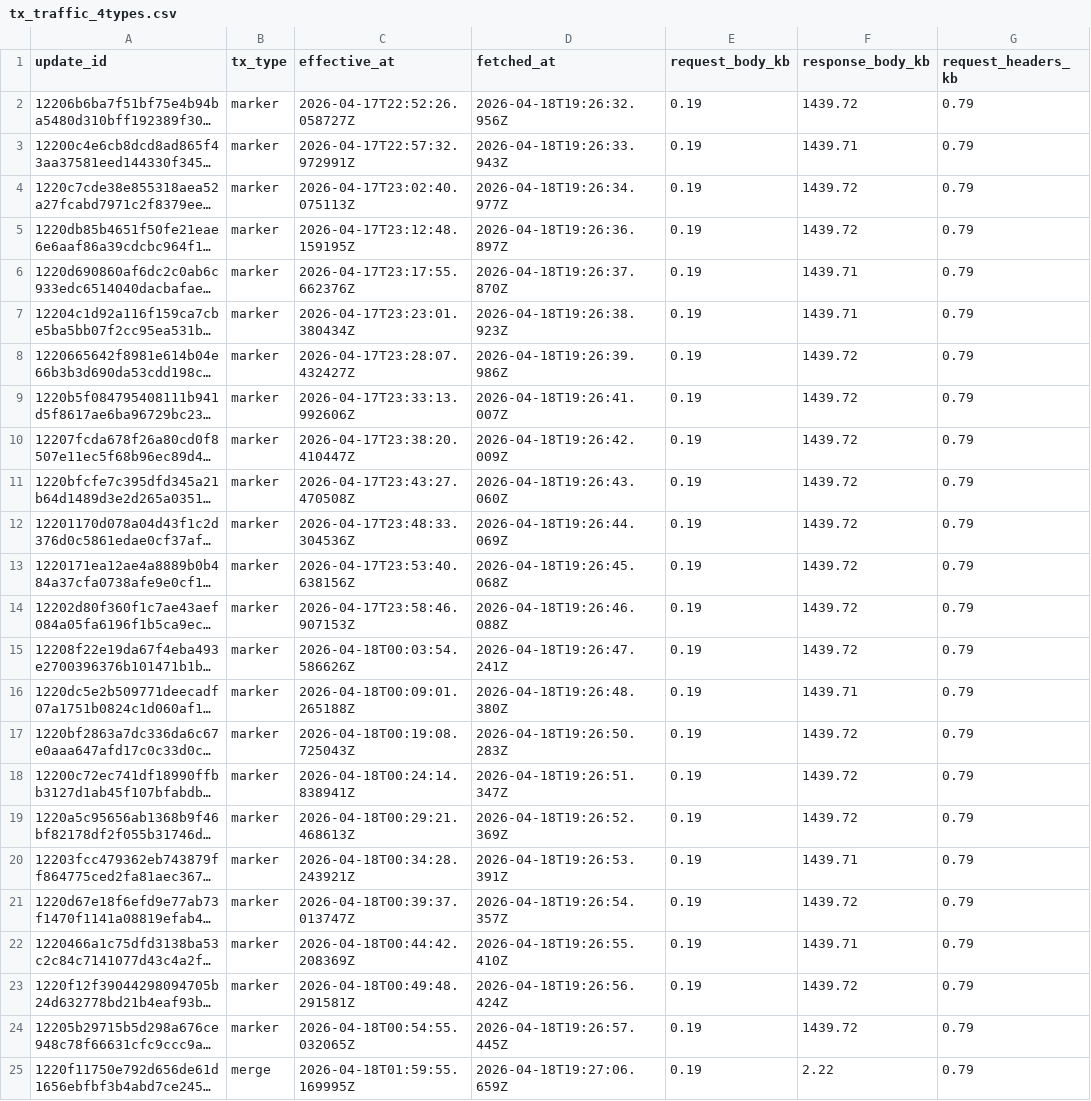
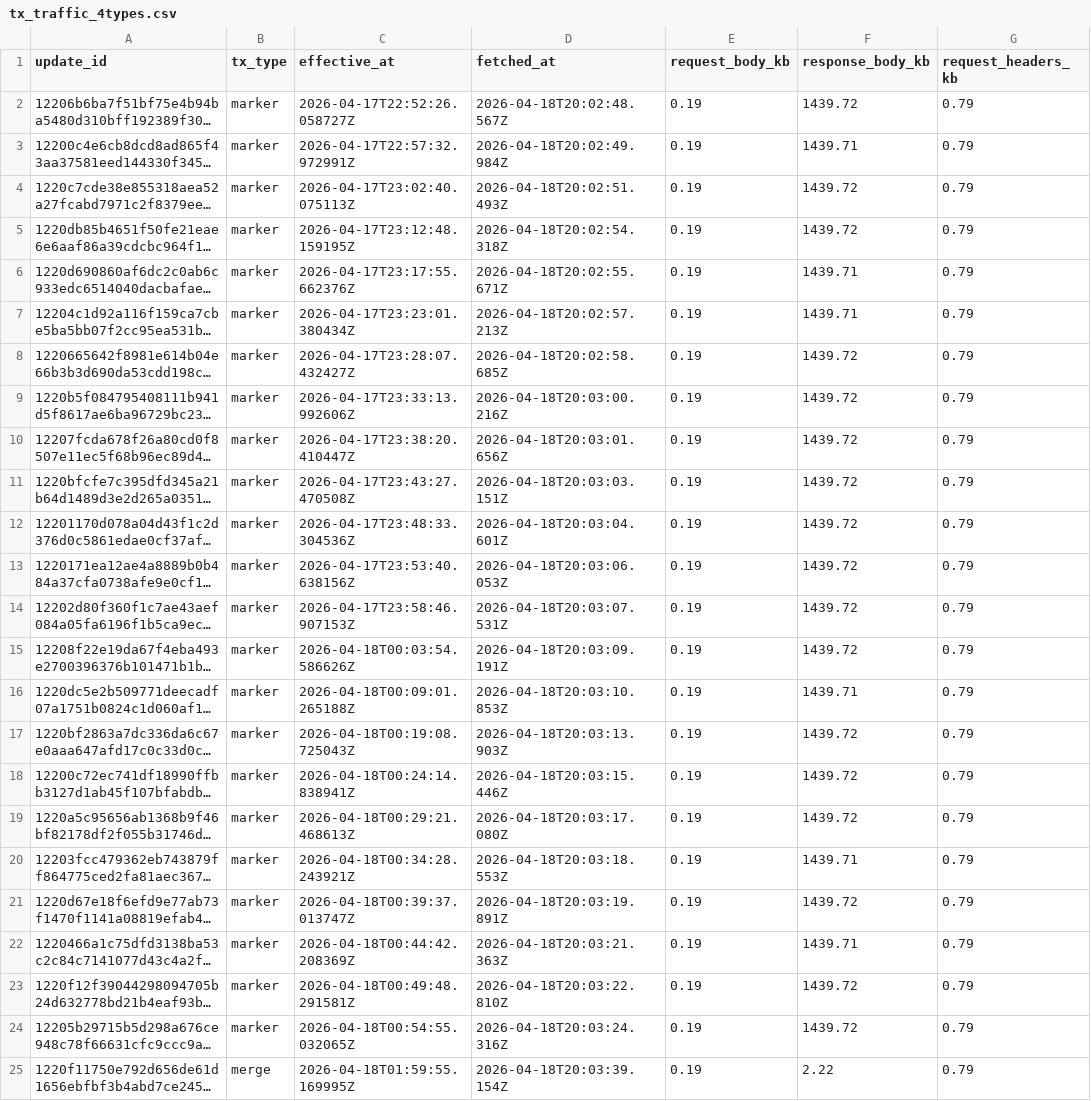
Before and after one commit to ipsita4/validator-traffic-tools, a CSV file: docs/tx_traffic_4types.csv, drawn as a sheet; only a part is shown; long unchanged cells end in …; the diff names each change by its address in the sheet, - before the commit and + after, or states it on an @@ line.

```diff
--- a/docs/tx_traffic_4types.csv
+++ b/docs/tx_traffic_4types.csv
-D2 (fetched_at): 2026-04-18T19:26:32.956Z
+D2 (fetched_at): 2026-04-18T20:02:48.567Z
-D3 (fetched_at): 2026-04-18T19:26:33.943Z
+D3 (fetched_at): 2026-04-18T20:02:49.984Z
-D4 (fetched_at): 2026-04-18T19:26:34.977Z
+D4 (fetched_at): 2026-04-18T20:02:51.493Z
-D5 (fetched_at): 2026-04-18T19:26:36.897Z
+D5 (fetched_at): 2026-04-18T20:02:54.318Z
-D6 (fetched_at): 2026-04-18T19:26:37.870Z
+D6 (fetched_at): 2026-04-18T20:02:55.671Z
-D7 (fetched_at): 2026-04-18T19:26:38.923Z
+D7 (fetched_at): 2026-04-18T20:02:57.213Z
-D8 (fetched_at): 2026-04-18T19:26:39.986Z
+D8 (fetched_at): 2026-04-18T20:02:58.685Z
-D9 (fetched_at): 2026-04-18T19:26:41.007Z
+D9 (fetched_at): 2026-04-18T20:03:00.216Z
-D10 (fetched_at): 2026-04-18T19:26:42.009Z
+D10 (fetched_at): 2026-04-18T20:03:01.656Z
-D11 (fetched_at): 2026-04-18T19:26:43.060Z
+D11 (fetched_at): 2026-04-18T20:03:03.151Z
-D12 (fetched_at): 2026-04-18T19:26:44.069Z
+D12 (fetched_at): 2026-04-18T20:03:04.601Z
-D13 (fetched_at): 2026-04-18T19:26:45.068Z
+D13 (fetched_at): 2026-04-18T20:03:06.053Z
-D14 (fetched_at): 2026-04-18T19:26:46.088Z
+D14 (fetched_at): 2026-04-18T20:03:07.531Z
-D15 (fetched_at): 2026-04-18T19:26:47.241Z
+D15 (fetched_at): 2026-04-18T20:03:09.191Z
-D16 (fetched_at): 2026-04-18T19:26:48.380Z
+D16 (fetched_at): 2026-04-18T20:03:10.853Z
-D17 (fetched_at): 2026-04-18T19:26:50.283Z
+D17 (fetched_at): 2026-04-18T20:03:13.903Z
-D18 (fetched_at): 2026-04-18T19:26:51.347Z
+D18 (fetched_at): 2026-04-18T20:03:15.446Z
-D19 (fetched_at): 2026-04-18T19:26:52.369Z
+D19 (fetched_at): 2026-04-18T20:03:17.080Z
-D20 (fetched_at): 2026-04-18T19:26:53.391Z
+D20 (fetched_at): 2026-04-18T20:03:18.553Z
-D21 (fetched_at): 2026-04-18T19:26:54.357Z
+D21 (fetched_at): 2026-04-18T20:03:19.891Z
-D22 (fetched_at): 2026-04-18T19:26:55.410Z
+D22 (fetched_at): 2026-04-18T20:03:21.363Z
-D23 (fetched_at): 2026-04-18T19:26:56.424Z
+D23 (fetched_at): 2026-04-18T20:03:22.810Z
-D24 (fetched_at): 2026-04-18T19:26:57.445Z
+D24 (fetched_at): 2026-04-18T20:03:24.316Z
-D25 (fetched_at): 2026-04-18T19:27:06.659Z
+D25 (fetched_at): 2026-04-18T20:03:39.154Z
```
Also changed, not shown: docs/tx_kb_data.csv, docs/tx_traffic.csv, 3 other files.
